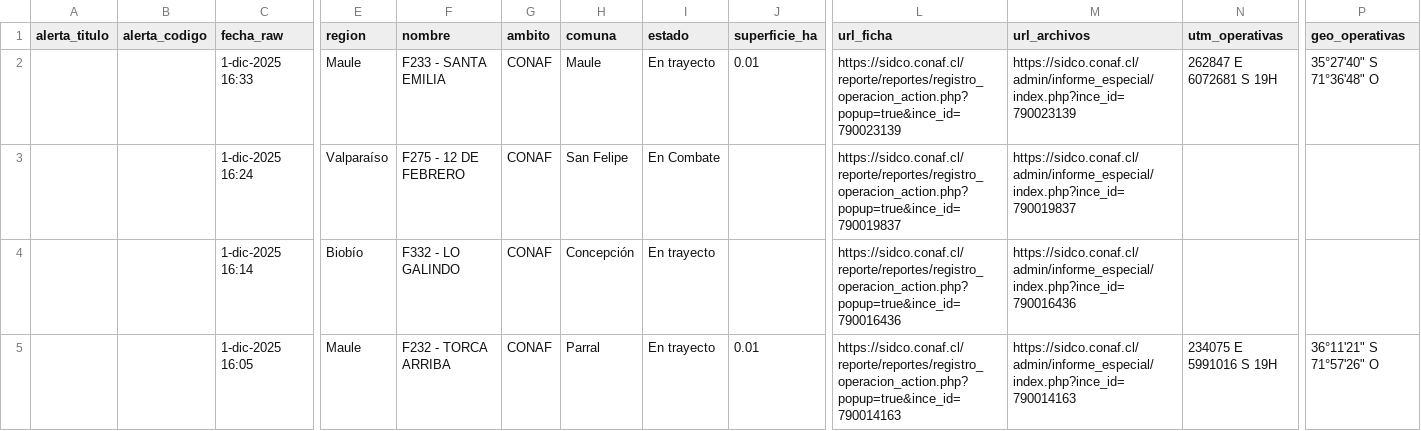
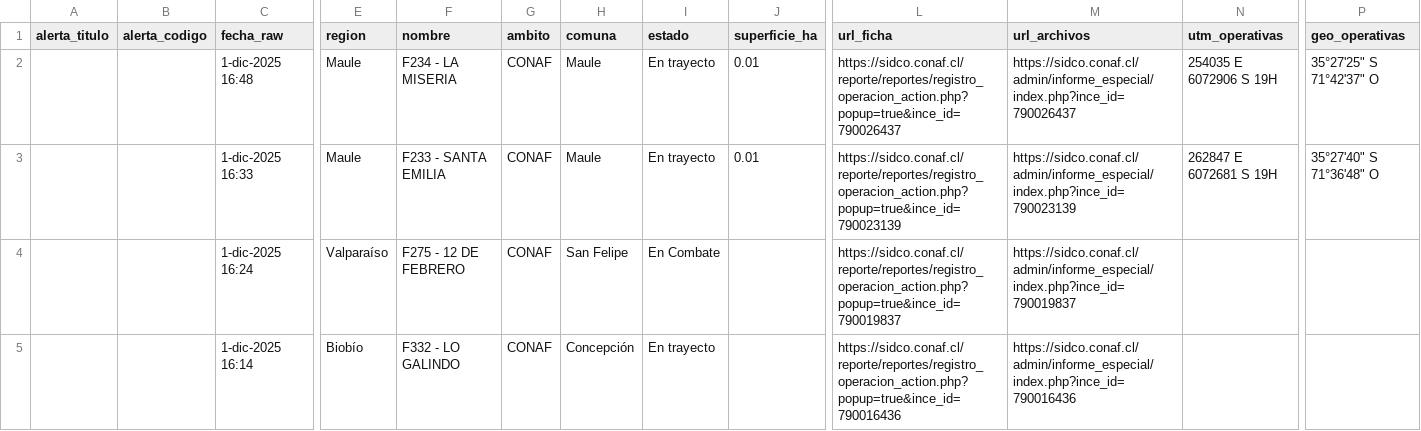
Before and after one commit to FranSENAPRED/sidco-incendios-scraper, a CSV file: incendios_vigentes_sidco_enriquecido.csv, drawn as a sheet; only a part is shown, gaps mark what is left out; the shorter side is filled out with more unchanged rows; rows hold the shown columns only; the diff names each change by its address in the sheet, - before the commit and + after, or states it on an @@ line.

Commit message:
Actualizar CSV SIDCO

```diff
--- a/incendios_vigentes_sidco_enriquecido.csv
+++ b/incendios_vigentes_sidco_enriquecido.csv
+row 2:  |  | 1-dic-2025 16:48 | Maule | F234 - LA MISERIA | CONAF | Maule | En trayecto | 0.01 | https://sidco.conaf.cl/reporte/reportes/registro_operacion_action.php?popup=true&ince_id=790026437 | https://sidco.conaf.cl/admin/informe_especial/index.php?ince_id=790026437 | 254035 E 6072906 S 19H | 35°27'25" S 71°42'37" O
```
